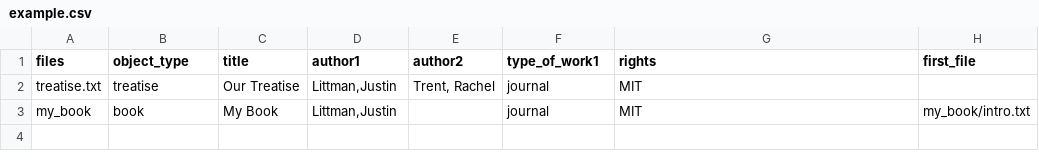
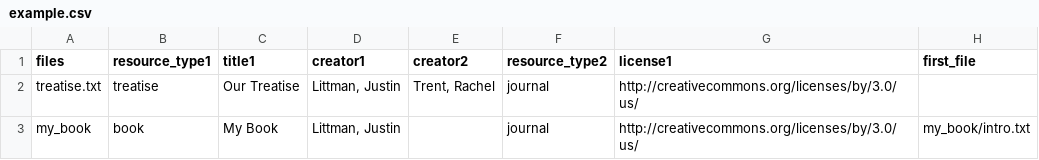
Before and after one commit to gwu-libraries/batch-loader, a CSV file: example/example.csv, drawn as a sheet.

Commit message:
Brought field names up to date

```diff
--- a/example/example.csv
+++ b/example/example.csv
@@ -1,3 +1,3 @@
-"files","object_type","title","author1","author2","type_of_work1","rights","first_file"
-"treatise.txt","treatise","Our Treatise","Littman,Justin","Trent, Rachel","journal","MIT",
-"my_book","book","My Book","Littman,Justin",,journal,"MIT","my_book/intro.txt"
+"files","resource_type1","title1","creator1","creator2","resource_type2","license1","first_file"
+"treatise.txt","treatise","Our Treatise","Littman, Justin","Trent, Rachel","journal","http://creativecommons.org/licenses/by/3.0/us/",
+"my_book","book","My Book","Littman, Justin",,journal,"http://creativecommons.org/licenses/by/3.0/us/","my_book/intro.txt"
```
